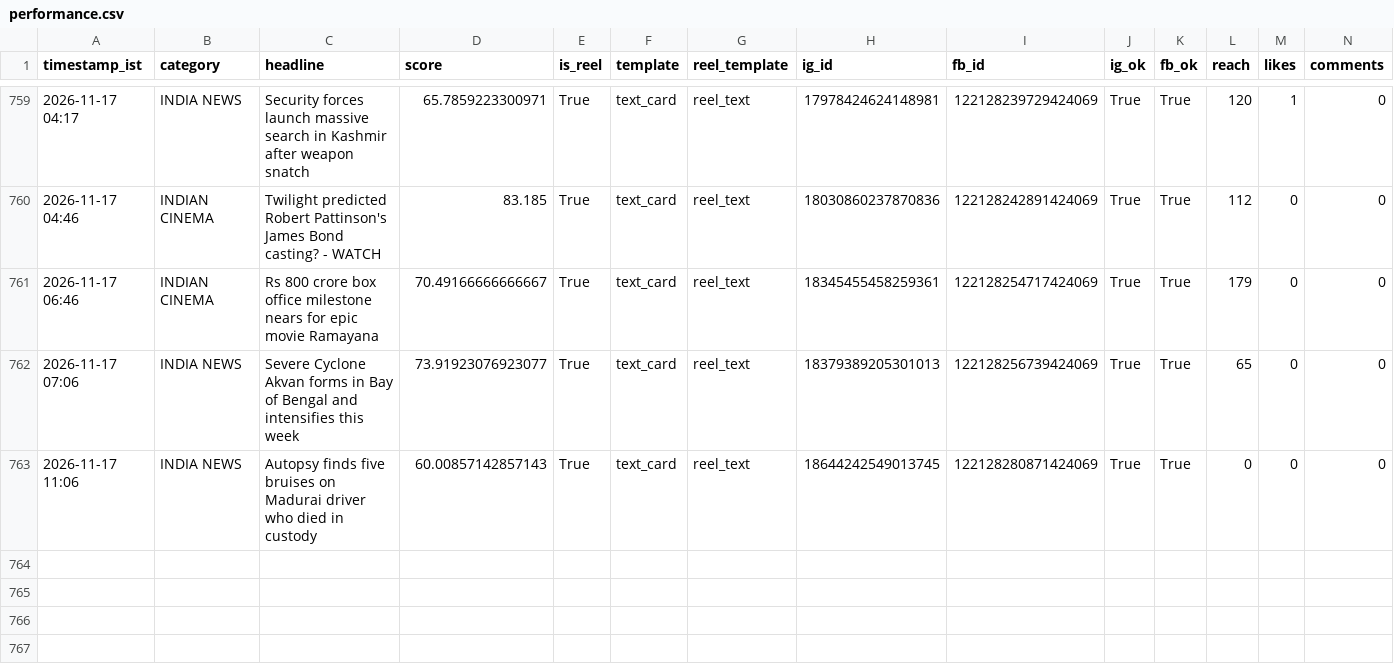
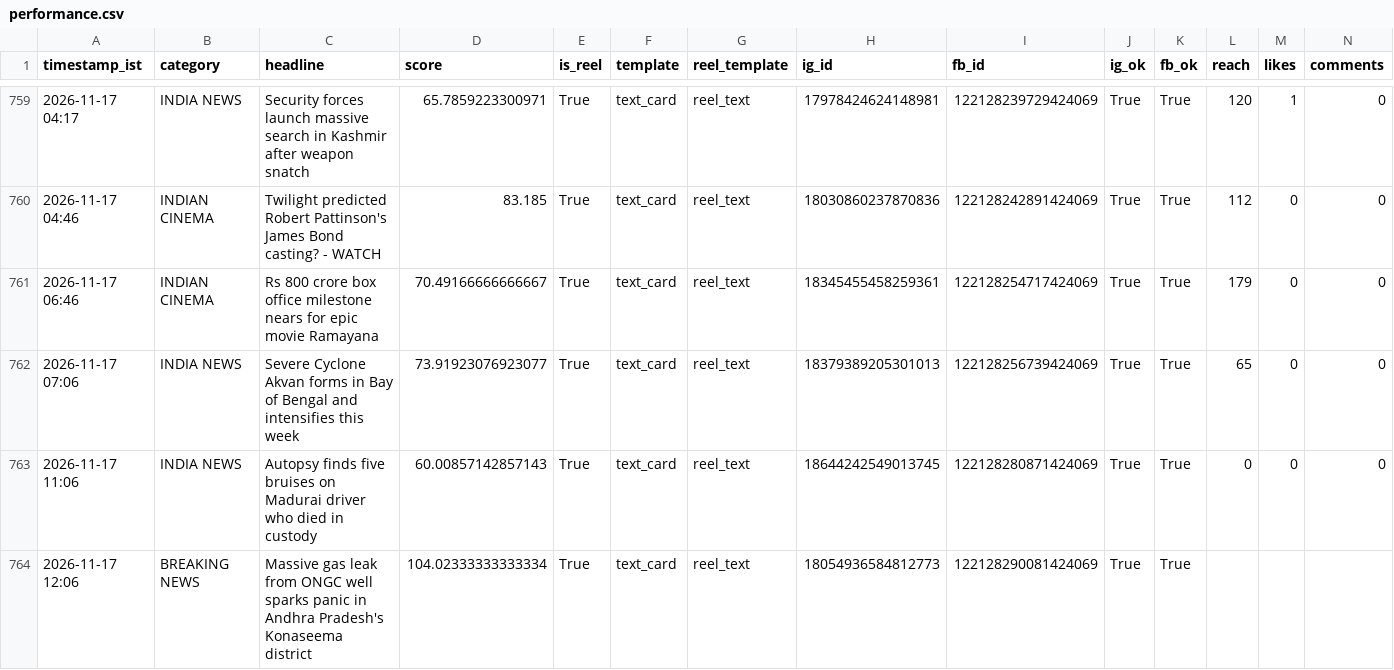
Before and after one commit to araviaravind333-sketch/Aravind24new, a CSV file: data/performance.csv, drawn as a sheet; only a part is shown, gaps mark what is left out; rows hold the shown columns only; the diff names each change by its address in the sheet, - before the commit and + after, or states it on an @@ line.

Commit message:
auto: breaking post cycle 2026-11-17T06:38:22Z

```diff
--- a/data/performance.csv
+++ b/data/performance.csv
+row 764: 2026-11-17 12:06 | BREAKING NEWS | Massive gas leak from ONGC well sparks panic in Andhra Pradesh's Konaseema district | 104.02333333333334 | True | text_card | reel_text | 18054936584812773 | 122128290081424069 | True | True
```
Also changed, not shown: 1 other file.
